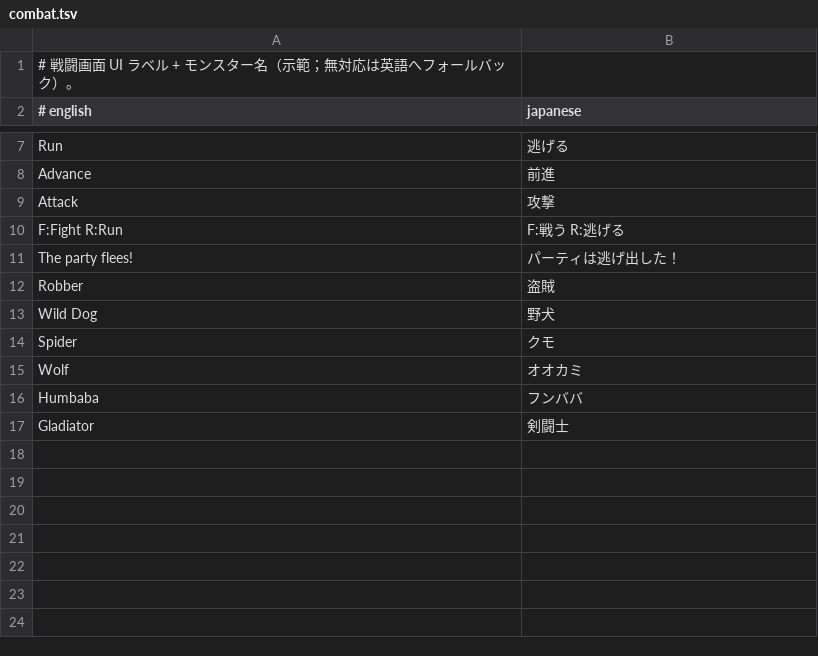
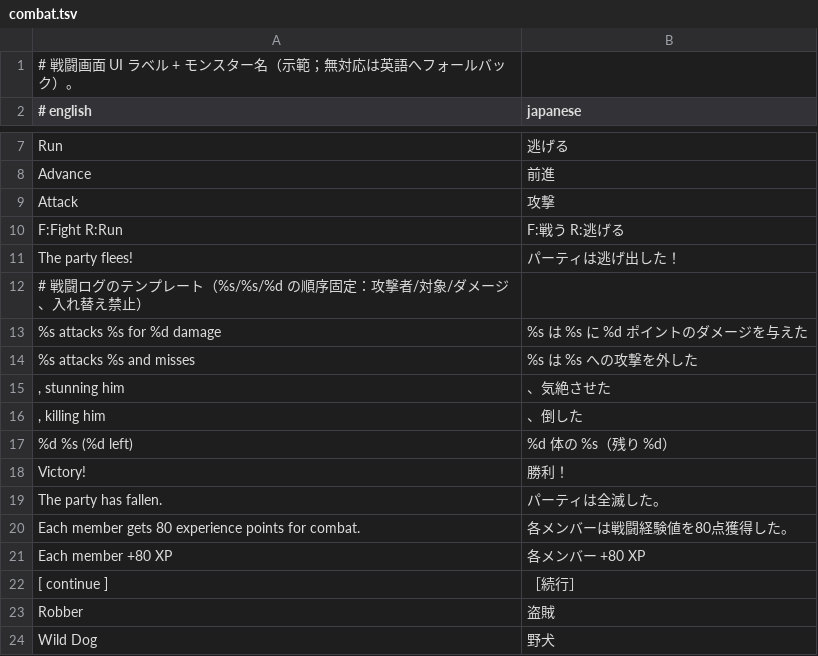
Before and after one commit to wicanr2/opendw_dragon_wars_cht, a TSV file: opendw_remake/assets/i18n/ja/combat.tsv, drawn as a sheet; only a part is shown, gaps mark what is left out; the shorter side is filled out with more unchanged rows; the diff names each change by its address in the sheet, - before the commit and + after, or states it on an @@ line.

```diff
--- a/opendw_remake/assets/i18n/ja/combat.tsv
+++ b/opendw_remake/assets/i18n/ja/combat.tsv
+row 12: # 戦闘ログのテンプレート（%s/%s/%d の順序固定：攻撃者/対象/ダメージ、入れ替え禁止）
+row 13: %s attacks %s for %d damage | %s は %s に %d ポイントのダメージを与えた
+row 14: %s attacks %s and misses | %s は %s への攻撃を外した
+row 15: , stunning him | 、気絶させた
+row 16: , killing him | 、倒した
+row 17: %d %s (%d left) | %d 体の %s（残り %d）
+row 18: Victory! | 勝利！
+row 19: The party has fallen. | パーティは全滅した。
+row 20: Each member gets 80 experience points for combat. | 各メンバーは戦闘経験値を80点獲得した。
+row 21: Each member +80 XP | 各メンバー +80 XP
+row 22: [ continue ] | ［続行］
```
Also changed, not shown: opendw_remake/assets/i18n/zh-TW/combat.tsv, 15 other files.
